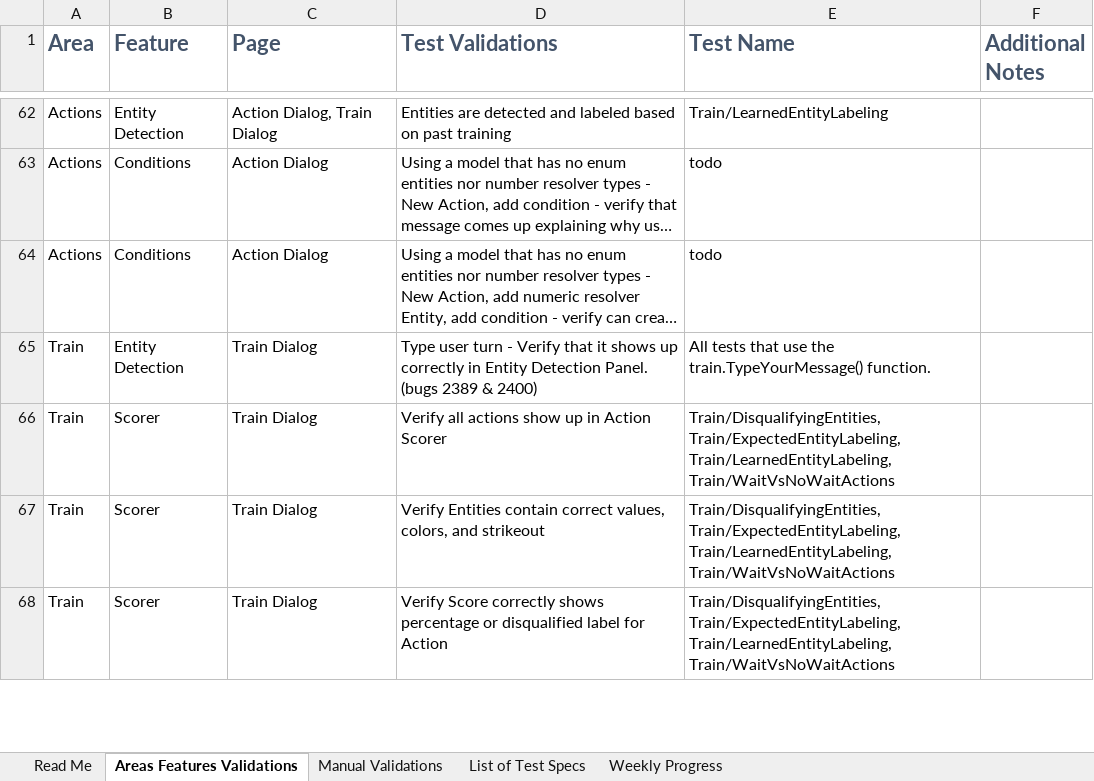
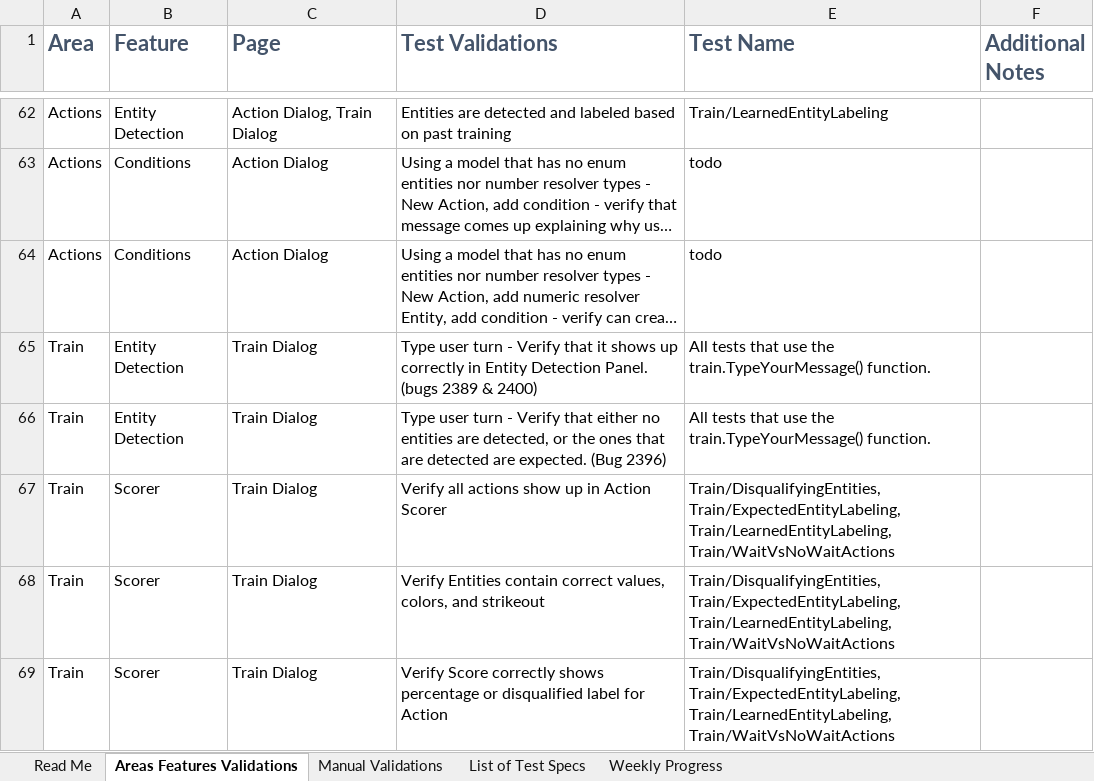
Before and after one commit to microsoft/conversationlearner, an Excel workbook: packages/ui/cypress/TestGrid.xlsx, sheet Areas Features Validations, drawn as a sheet; only a part is shown, gaps mark what is left out; long unchanged cells end in …; values as stored, in another font and other column widths than the file's, no borders; table styles not drawn; the diff names each change by its address in the sheet, - before the commit and + after, or states it on an @@ line.

Commit message:
fix: the remaining bugs and updated testGrid.xlsx

```diff
--- a/packages/ui/cypress/TestGrid.xlsx (sheet Areas Features Validations)
+++ b/packages/ui/cypress/TestGrid.xlsx (sheet Areas Features Validations)
+row 66: Train | Entity Detection | Train Dialog | Type user turn - Verify that either no entities are detected, or the ones that are detected are expected. (Bug 2396) | All tests that use the train.TypeYourMessage() function.
```
Also changed, not shown: sheet Weekly Progress, charts or pictures, 6 other files.
